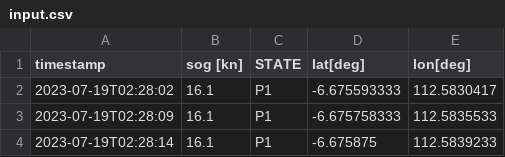
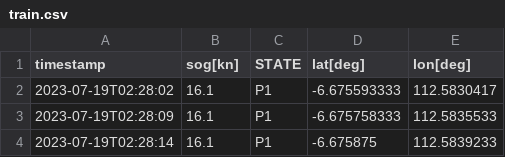
Before and after one commit to Abinpramudya/AIS-Data-Process, a CSV file: data/train.csv (was input.csv), drawn as a sheet; only a part is shown.

```diff
--- a/input.csv
+++ b/data/train.csv
@@ -1,2 +1,2 @@
-timestamp;sog [kn];STATE;lat[deg];lon[deg]
+timestamp;sog[kn];STATE;lat[deg];lon[deg]
 2023-07-19T02:28:02;16.1;P1;-6.675593333;112.5830417
```
Also changed, not shown: data/test.csv, 13 other files.
